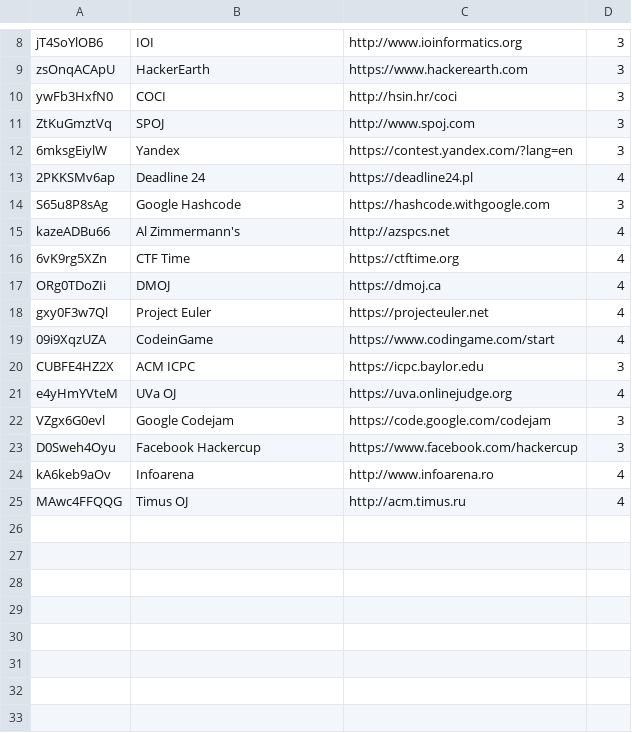
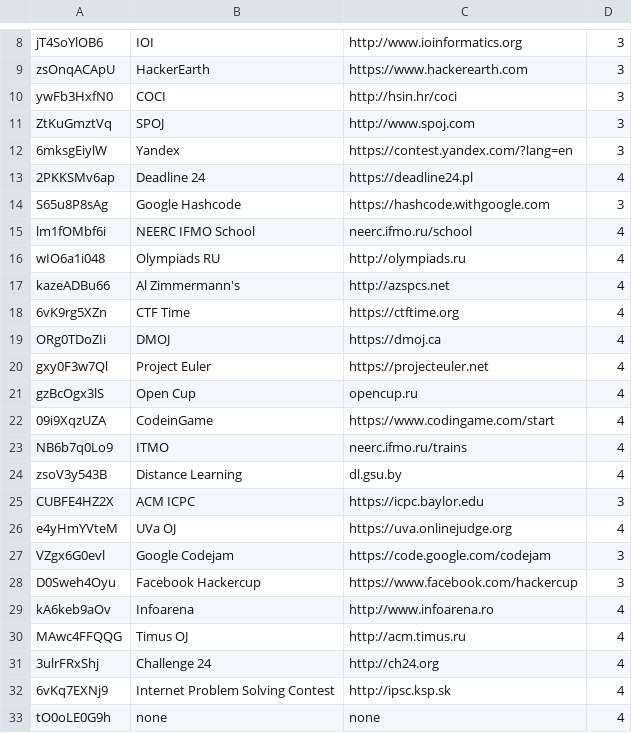
Before and after one commit to ikbalkazar/Unagi-Competitive-Programming-iOS, a CSV file: Unagi/Resources/Website.csv, drawn as a sheet; only a part is shown, gaps mark what is left out.

```diff
--- a/Unagi/Resources/Website.csv
+++ b/Unagi/Resources/Website.csv
@@ -14,2 +14,4 @@ ZtKuGmztVq,SPOJ,http://www.spoj.com,3
 S65u8P8sAg,Google Hashcode,https://hashcode.withgoogle.com,3
+lm1fOMbf6i,NEERC IFMO School,neerc.ifmo.ru/school,4
+wIO6a1i048,Olympiads RU,http://olympiads.ru,4
 kazeADBu66,Al Zimmermann's,http://azspcs.net,4
@@ -18,3 +20,6 @@ ORg0TDoZIi,DMOJ,https://dmoj.ca,4
 gxy0F3w7Ql,Project Euler,https://projecteuler.net,4
+gzBcOgx3lS,Open Cup,opencup.ru,4
 09i9XqzUZA,CodeinGame,https://www.codingame.com/start,4
+NB6b7q0Lo9,ITMO,neerc.ifmo.ru/trains,4
+zsoV3y543B,Distance Learning,dl.gsu.by,4
 CUBFE4HZ2X,ACM ICPC,https://icpc.baylor.edu,3
@@ -25 +30,4 @@ kA6keb9aOv,Infoarena,http://www.infoarena.ro,4
 MAwc4FFQQG,Timus OJ,http://acm.timus.ru,4
+3ulrFRxShj,Challenge 24,http://ch24.org,4
+6vKq7EXNj9,Internet Problem Solving Contest,http://ipsc.ksp.sk,4
+tO0oLE0G9h,none,none,4
```
Also changed, not shown: 9 other files.
